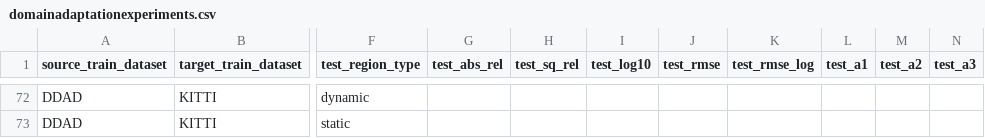
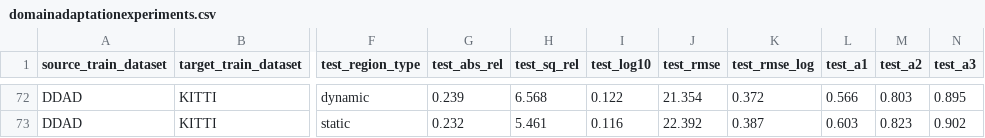
Before and after one commit to eltonfss/federated-sc-depth, a CSV file: src/notebooks/DomainAdaptation/domainadaptationexperiments.csv, drawn as a sheet; only a part is shown, gaps mark what is left out; the diff covers the shown part only; the diff names each change by its address in the sheet, - before the commit and + after, or states it on an @@ line.

```diff
--- a/src/notebooks/DomainAdaptation/domainadaptationexperiments.csv
+++ b/src/notebooks/DomainAdaptation/domainadaptationexperiments.csv
-G72 (test_abs_rel): (empty)
+G72 (test_abs_rel): 0.239
-H72 (test_sq_rel): (empty)
+H72 (test_sq_rel): 6.568
-I72 (test_log10): (empty)
+I72 (test_log10): 0.122
-J72 (test_rmse): (empty)
+J72 (test_rmse): 21.354
-K72 (test_rmse_log): (empty)
+K72 (test_rmse_log): 0.372
-L72 (test_a1): (empty)
+L72 (test_a1): 0.566
-M72 (test_a2): (empty)
+M72 (test_a2): 0.803
-N72 (test_a3): (empty)
+N72 (test_a3): 0.895
-G73 (test_abs_rel): (empty)
+G73 (test_abs_rel): 0.232
-H73 (test_sq_rel): (empty)
+H73 (test_sq_rel): 5.461
-I73 (test_log10): (empty)
+I73 (test_log10): 0.116
-J73 (test_rmse): (empty)
+J73 (test_rmse): 22.392
-K73 (test_rmse_log): (empty)
+K73 (test_rmse_log): 0.387
-L73 (test_a1): (empty)
+L73 (test_a1): 0.603
-M73 (test_a2): (empty)
+M73 (test_a2): 0.823
-N73 (test_a3): (empty)
+N73 (test_a3): 0.902
```
Also changed, not shown: 32 edited cells elsewhere in this file, 2 other files.
